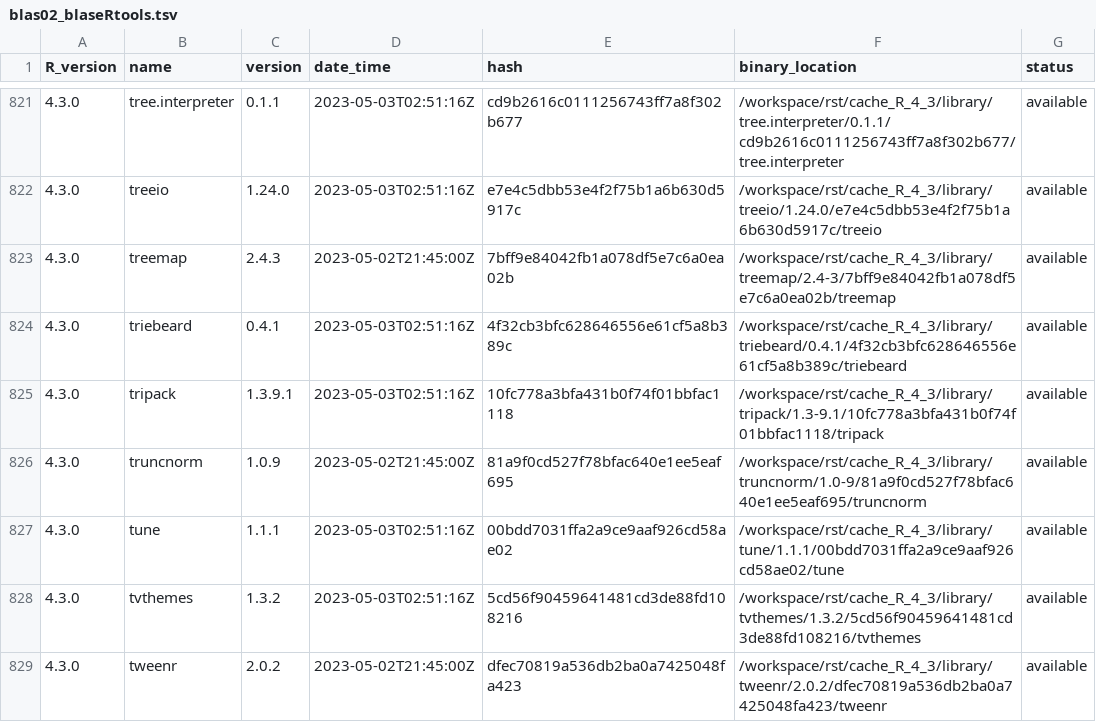
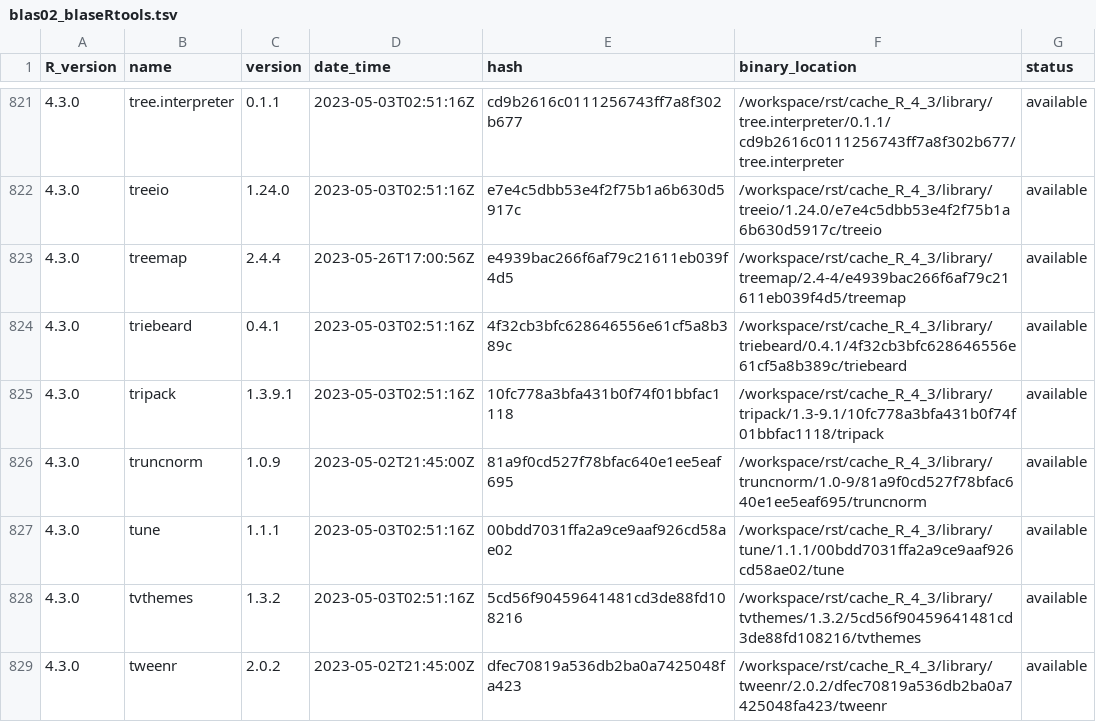
Before and after one commit to OSUBlaserlab/blaseRtools, a TSV file: library_catalogs/blas02_blaseRtools.tsv, drawn as a sheet; only a part is shown, gaps mark what is left out; the diff covers the shown part only.

```diff
--- a/library_catalogs/blas02_blaseRtools.tsv
+++ b/library_catalogs/blas02_blaseRtools.tsv
@@ -822,3 +822,3 @@ R_version	name	version	date_time	hash	binary_location	status
 4.3.0	treeio	1.24.0	2023-05-03T02:51:16Z	e7e4c5dbb53e4f2f75b1a6b630d5917c	/workspace/rst/cache_R_4_3/library/treeio/1.24.0/e7e4c5dbb53e4f2f75b1a6b630d5917c/treeio	available
-4.3.0	treemap	2.4.3	2023-05-02T21:45:00Z	7bff9e84042fb1a078df5e7c6a0ea02b	/workspace/rst/cache_R_4_3/library/treemap/2.4-3/7bff9e84042fb1a078df5e7c6a0ea02b/treemap	available
+4.3.0	treemap	2.4.4	2023-05-26T17:00:56Z	e4939bac266f6af79c21611eb039f4d5	/workspace/rst/cache_R_4_3/library/treemap/2.4-4/e4939bac266f6af79c21611eb039f4d5/treemap	available
 4.3.0	triebeard	0.4.1	2023-05-03T02:51:16Z	4f32cb3bfc628646556e61cf5a8b389c	/workspace/rst/cache_R_4_3/library/triebeard/0.4.1/4f32cb3bfc628646556e61cf5a8b389c/triebeard	available
```
Also changed, not shown: 20 edited cells elsewhere in this file, 4 other files.
